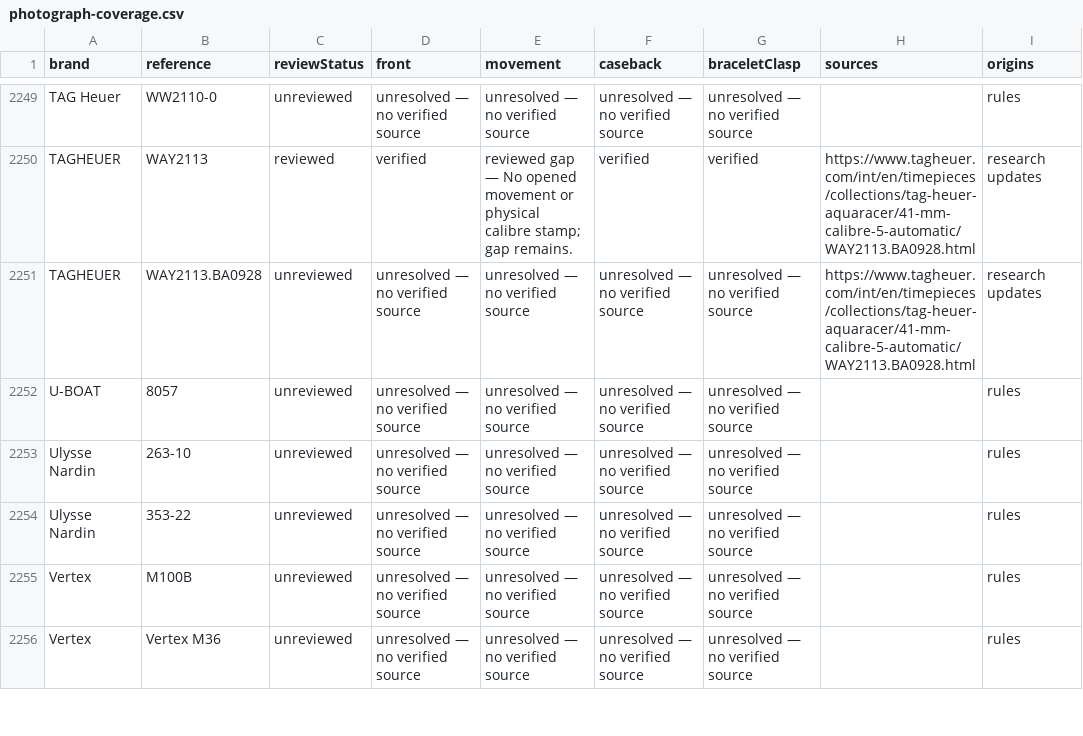
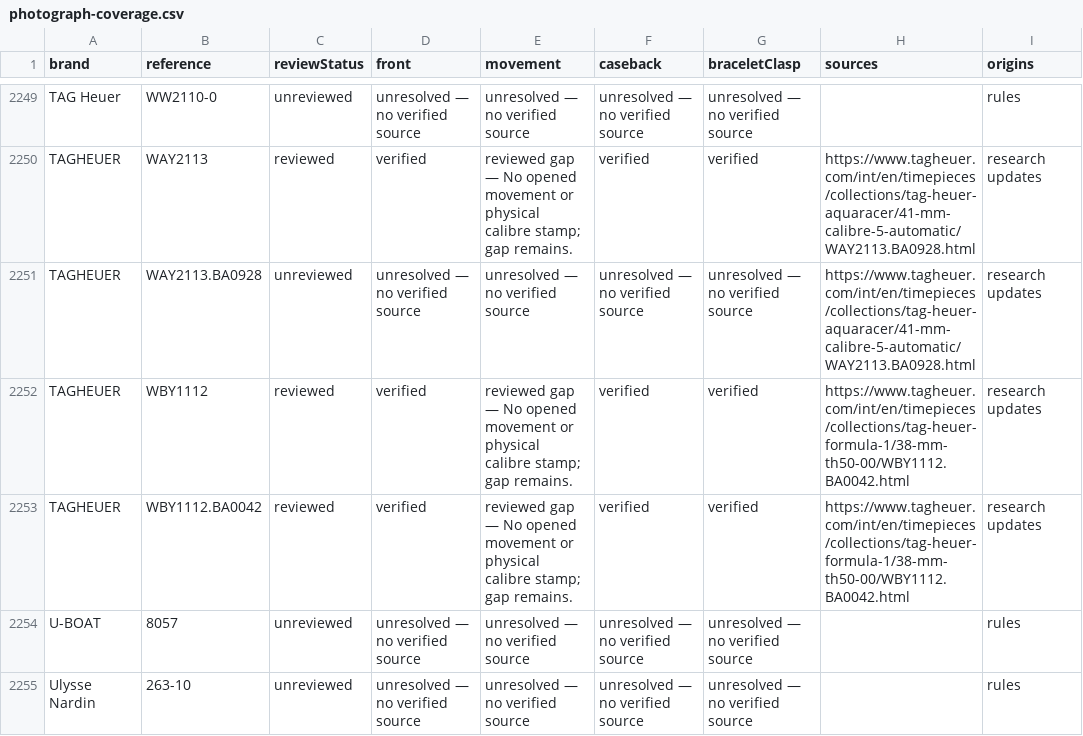
Before and after one commit to potmoodle-debug/watch-auth-pro-OLD, a CSV file: photograph-coverage.csv, drawn as a sheet; only a part is shown, gaps mark what is left out; the shorter side is filled out with more unchanged rows; the diff names each change by its address in the sheet, - before the commit and + after, or states it on an @@ line.

Commit message:
Add exact WBY1112 Solargraph specimen photos and scoped source guidance

```diff
--- a/photograph-coverage.csv
+++ b/photograph-coverage.csv
+row 2252: TAGHEUER | WBY1112 | reviewed | verified | reviewed gap — No opened movement or physical calibre stamp; gap remains. | verified | verified | https://www.tagheuer.com/int/en/timepieces/collections/tag-heuer-formula-1/38-mm-th50-00/WBY1112.BA0042.html | research updates
+row 2253: TAGHEUER | WBY1112.BA0042 | reviewed | verified | reviewed gap — No opened movement or physical calibre stamp; gap remains. | verified | verified | https://www.tagheuer.com/int/en/timepieces/collections/tag-heuer-formula-1/38-mm-th50-00/WBY1112.BA0042.html | research updates
```
Also changed, not shown: 8 other files.
